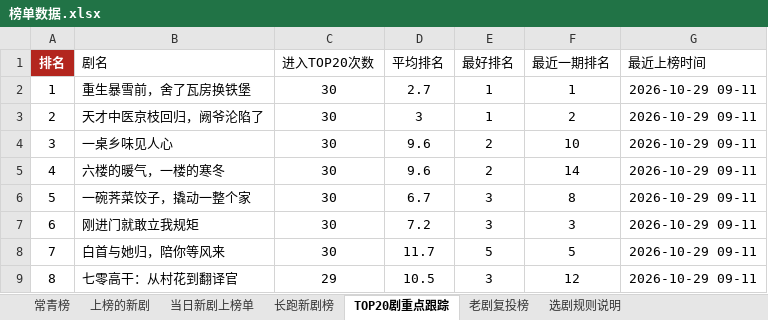
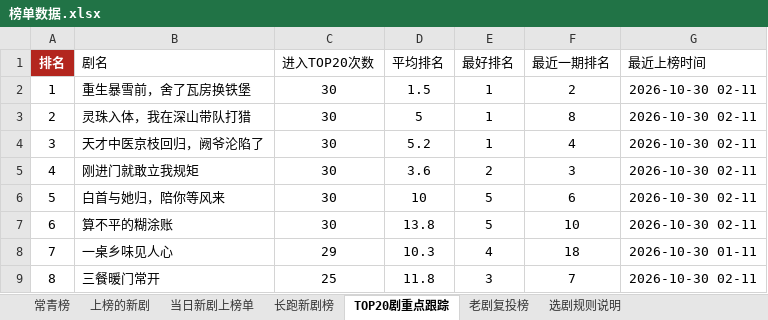
Before and after one commit to 2m247cdz9k-design/tomato-drama-rankings, an Excel workbook: 榜单数据.xlsx, sheet TOP20剧重点跟踪, drawn as a sheet; only a part is shown; values as stored, in another font and other column widths than the file's, no borders; the diff covers the shown part only; the diff names each change by its address in the sheet, - before the commit and + after, or states it on an @@ line.

```diff
--- a/榜单数据.xlsx (sheet TOP20剧重点跟踪)
+++ b/榜单数据.xlsx (sheet TOP20剧重点跟踪)
-D2 (平均排名): 2.7
+D2 (平均排名): 1.5
-F2 (最近一期排名): 1
+F2 (最近一期排名): 2
-G2:G7 (最近上榜时间): 2026-10-29 09-11
+G2:G7 (最近上榜时间): 2026-10-30 02-11
-B3 (剧名): 天才中医京枝回归，阙爷沦陷了
+B3 (剧名): 灵珠入体，我在深山带队打猎
-D3 (平均排名): 3
+D3 (平均排名): 5
-F3 (最近一期排名): 2
+F3 (最近一期排名): 8
-B4 (剧名): 一桌乡味见人心
+B4 (剧名): 天才中医京枝回归，阙爷沦陷了
-D4 (平均排名): 9.6
+D4 (平均排名): 5.2
-E4 (最好排名): 2
+E4 (最好排名): 1
-F4 (最近一期排名): 10
+F4 (最近一期排名): 4
-B5 (剧名): 六楼的暖气，一楼的寒冬
+B5 (剧名): 刚进门就敢立我规矩
-D5 (平均排名): 9.6
+D5 (平均排名): 3.6
-F5 (最近一期排名): 14
+F5 (最近一期排名): 3
-B6 (剧名): 一碗荠菜饺子，撬动一整个家
+B6 (剧名): 白首与她归，陪你等风来
-D6 (平均排名): 6.7
+D6 (平均排名): 10
-E6:E7 (最好排名): 3
+E6:E7 (最好排名): 5
-F6 (最近一期排名): 8
+F6 (最近一期排名): 6
-B7 (剧名): 刚进门就敢立我规矩
+B7 (剧名): 算不平的糊涂账
-D7 (平均排名): 7.2
+D7 (平均排名): 13.8
-F7 (最近一期排名): 3
+F7 (最近一期排名): 10
-B8 (剧名): 白首与她归，陪你等风来
+B8 (剧名): 一桌乡味见人心
-C8 (进入TOP20次数): 30
+C8 (进入TOP20次数): 29
-D8 (平均排名): 11.7
+D8 (平均排名): 10.3
-E8 (最好排名): 5
+E8 (最好排名): 4
-F8 (最近一期排名): 5
+F8 (最近一期排名): 18
-G8 (最近上榜时间): 2026-10-29 09-11
+G8 (最近上榜时间): 2026-10-30 01-11
-B9 (剧名): 七零高干：从村花到翻译官
+B9 (剧名): 三餐暖门常开
-C9 (进入TOP20次数): 29
+C9 (进入TOP20次数): 25
-D9 (平均排名): 10.5
+D9 (平均排名): 11.8
-F9 (最近一期排名): 12
+F9 (最近一期排名): 7
-G9 (最近上榜时间): 2026-10-29 09-11
+G9 (最近上榜时间): 2026-10-30 02-11
```
Also changed, not shown: 234 edited cells elsewhere in this sheet, sheet 老剧复投榜, sheet 上榜的新剧, sheet 新剧推荐·口径C(账号层级优先), sheet 长跑新剧榜, sheet 新剧推荐·口径B(账号权重型), sheet 新剧推荐·口径F(时段×账号热度), 4 more sheets, 2 other files.
